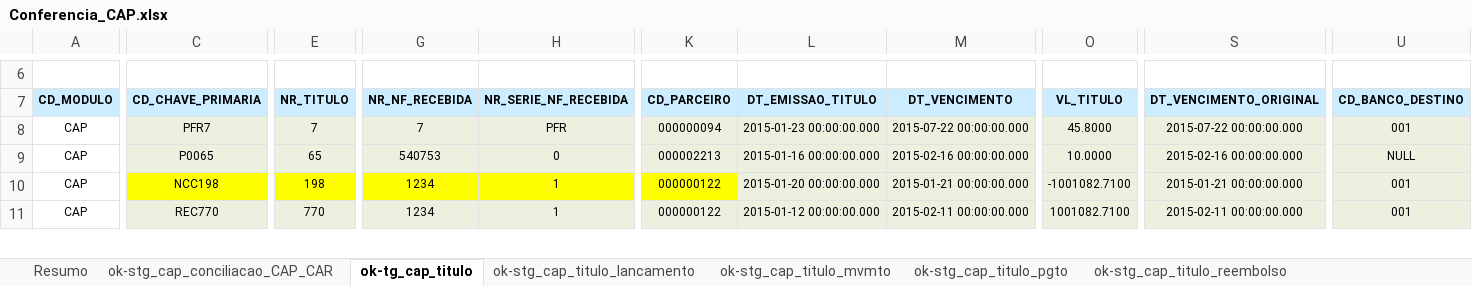
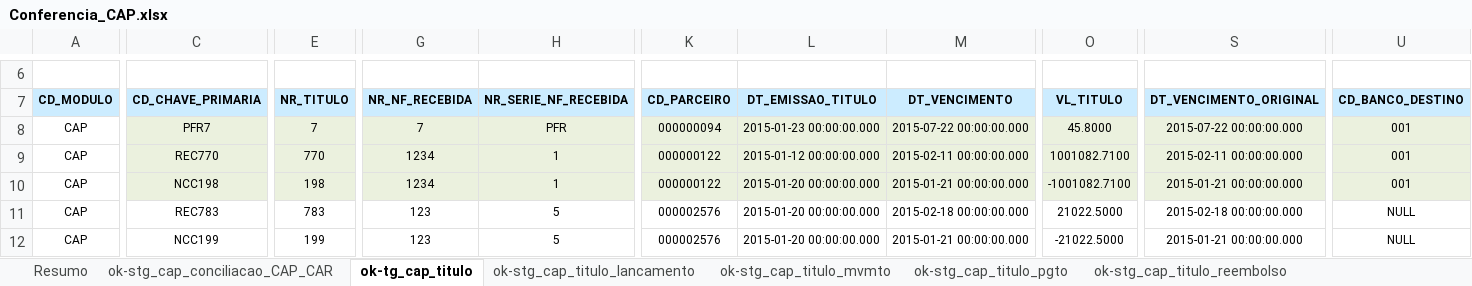
Before and after one commit to patricknaka/Nova, an Excel workbook: Documentação/Planilhas/Conferencia_CAP.xlsx, sheet ok-tg_cap_titulo, drawn as a sheet; only a part is shown, gaps mark what is left out; values as stored, in another font and other column widths than the file's, no borders; rows hold the shown columns only; the diff covers the shown part only; the diff names each change by its address in the sheet, - before the commit and + after, or states it on an @@ line.

```diff
--- a/Documentação/Planilhas/Conferencia_CAP.xlsx (sheet ok-tg_cap_titulo)
+++ b/Documentação/Planilhas/Conferencia_CAP.xlsx (sheet ok-tg_cap_titulo)
-C9 (CD_CHAVE_PRIMARIA): P0065
+C9 (CD_CHAVE_PRIMARIA): REC770
-E9 (NR_TITULO): 65
+E9 (NR_TITULO): 770
-G9 (NR_NF_RECEBIDA): 540753
+G9 (NR_NF_RECEBIDA): 1234
-H9 (NR_SERIE_NF_RECEBIDA): 0
+H9 (NR_SERIE_NF_RECEBIDA): 1
-K9 (CD_PARCEIRO): 000002213
+K9 (CD_PARCEIRO): 000000122
-L9 (DT_EMISSAO_TITULO): 2015-01-16 00:00:00.000
+L9 (DT_EMISSAO_TITULO): 2015-01-12 00:00:00.000
-M9 (DT_VENCIMENTO): 2015-02-16 00:00:00.000
+M9 (DT_VENCIMENTO): 2015-02-11 00:00:00.000
-O9 (VL_TITULO): 10.0000
+O9 (VL_TITULO): 1001082.7100
-S9 (DT_VENCIMENTO_ORIGINAL): 2015-02-16 00:00:00.000
+S9 (DT_VENCIMENTO_ORIGINAL): 2015-02-11 00:00:00.000
-U9 (CD_BANCO_DESTINO): NULL
+U9 (CD_BANCO_DESTINO): 001
-C10:K10 fill: #FFFF00
+C10:K10 fill: #EBF1DE
-C11 (CD_CHAVE_PRIMARIA): REC770
+C11 (CD_CHAVE_PRIMARIA): REC783
-C11:U11 fill: #EBF1DE
+C11:U11 fill: none
-E11 (NR_TITULO): 770
+E11 (NR_TITULO): 783
-G11 (NR_NF_RECEBIDA): 1234
+G11 (NR_NF_RECEBIDA): 123
-H11 (NR_SERIE_NF_RECEBIDA): 1
+H11 (NR_SERIE_NF_RECEBIDA): 5
-K11 (CD_PARCEIRO): 000000122
+K11 (CD_PARCEIRO): 000002576
-L11 (DT_EMISSAO_TITULO): 2015-01-12 00:00:00.000
+L11 (DT_EMISSAO_TITULO): 2015-01-20 00:00:00.000
-M11 (DT_VENCIMENTO): 2015-02-11 00:00:00.000
+M11 (DT_VENCIMENTO): 2015-02-18 00:00:00.000
-O11 (VL_TITULO): 1001082.7100
+O11 (VL_TITULO): 21022.5000
-S11 (DT_VENCIMENTO_ORIGINAL): 2015-02-11 00:00:00.000
+S11 (DT_VENCIMENTO_ORIGINAL): 2015-02-18 00:00:00.000
-U11 (CD_BANCO_DESTINO): 001
+U11 (CD_BANCO_DESTINO): NULL
+row 12: CAP | NCC199 | 199 | 123 | 5 | 000002576 | 2015-01-20 00:00:00.000 | 2015-01-21 00:00:00.000 | -21022.5000 | 2015-01-21 00:00:00.000 | NULL
```
Also changed, not shown: 1 removed row, 38 edited cells and cell formats elsewhere in this sheet, sheet ok-stg_cap_titulo_pgto, sheet Plan1, sheet ok-stg_cap_titulo_mvmto, sheet ok-stg_cap_titulo_reversao, sheet ok-stg_cap_titulo_reembolso, formulas that keep their value, charts or pictures, Documentação/Planilhas/Conferencia_NFR.xlsx, Documentação/Tabelas_LN/zncmg011-Tipos de transacao por tipo de pedido.xlsx, 1 other file.
